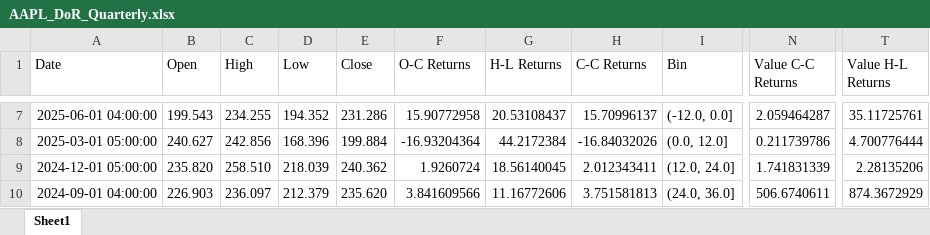
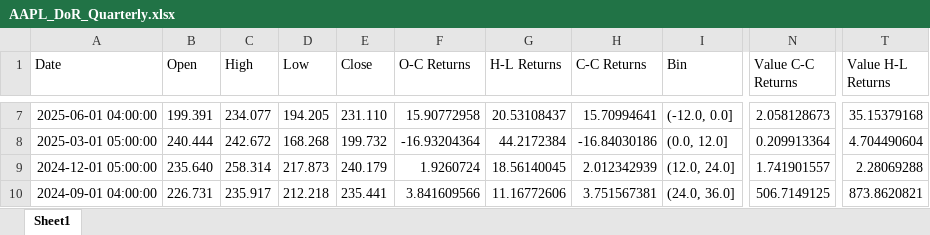
Before and after one commit to WLANguini/DoR_Automation_Module, an Excel workbook: datasets/AAPL_DoR_Quarterly.xlsx, sheet Sheet1, drawn as a sheet; only a part is shown, gaps mark what is left out; values as stored, in another font and other column widths than the file's, no borders; the diff covers the shown part only; the diff names each change by its address in the sheet, - before the commit and + after, or states it on an @@ line.

```diff
--- a/datasets/AAPL_DoR_Quarterly.xlsx (sheet Sheet1)
+++ b/datasets/AAPL_DoR_Quarterly.xlsx (sheet Sheet1)
-B7 (Open): 199.543
+B7 (Open): 199.391
-C7 (High): 234.255
+C7 (High): 234.077
-D7 (Low): 194.352
+D7 (Low): 194.205
-E7 (Close): 231.286
+E7 (Close): 231.110
-H7 (C-C Returns): 15.70996137
+H7 (C-C Returns): 15.70994641
-N7 (Value C-C Returns): 2.059464287
+N7 (Value C-C Returns): 2.058128673
-T7 (Value H-L Returns): 35.11725761
+T7 (Value H-L Returns): 35.15379168
-B8 (Open): 240.627
+B8 (Open): 240.444
-C8 (High): 242.856
+C8 (High): 242.672
-D8 (Low): 168.396
+D8 (Low): 168.268
-E8 (Close): 199.884
+E8 (Close): 199.732
-H8 (C-C Returns): -16.84032026
+H8 (C-C Returns): -16.84030186
-N8 (Value C-C Returns): 0.211739786
+N8 (Value C-C Returns): 0.209913364
-T8 (Value H-L Returns): 4.700776444
+T8 (Value H-L Returns): 4.704490604
-B9 (Open): 235.820
+B9 (Open): 235.640
-C9 (High): 258.510
+C9 (High): 258.314
-D9 (Low): 218.039
+D9 (Low): 217.873
-E9 (Close): 240.362
+E9 (Close): 240.179
-H9 (C-C Returns): 2.012343411
+H9 (C-C Returns): 2.012342939
-N9 (Value C-C Returns): 1.741831339
+N9 (Value C-C Returns): 1.741901557
-T9 (Value H-L Returns): 2.28135206
+T9 (Value H-L Returns): 2.28069288
-B10 (Open): 226.903
+B10 (Open): 226.731
-C10 (High): 236.097
+C10 (High): 235.917
-D10 (Low): 212.379
+D10 (Low): 212.218
-E10 (Close): 235.620
+E10 (Close): 235.441
-H10 (C-C Returns): 3.751581813
+H10 (C-C Returns): 3.751567381
-N10 (Value C-C Returns): 506.6740611
+N10 (Value C-C Returns): 506.7149125
-T10 (Value H-L Returns): 874.3672929
+T10 (Value H-L Returns): 873.8620821
```
Also changed, not shown: 612 edited cells elsewhere in this sheet, datasets/AAPL_DoR_Monthly.xlsx, datasets/AAPL_DoR_Weekly.xlsx, 4 other files.
